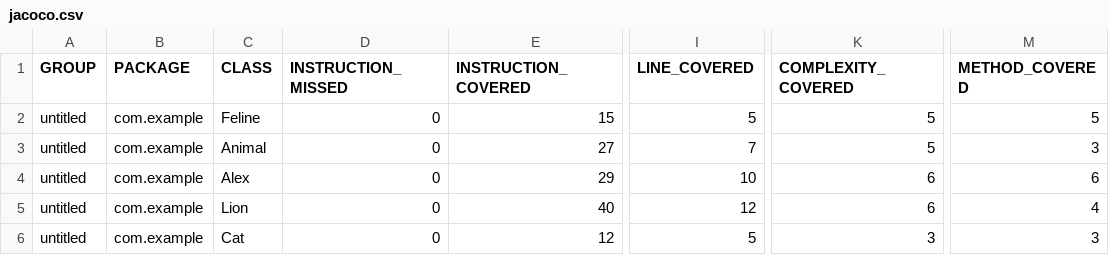
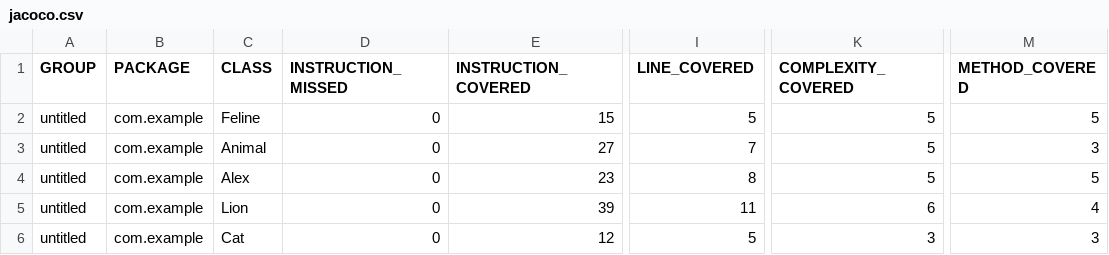
Before and after one commit to olegsokolov19/qa_java, a CSV file: target/site/jacoco/jacoco.csv, drawn as a sheet; only a part is shown, gaps mark what is left out; the diff names each change by its address in the sheet, - before the commit and + after, or states it on an @@ line.

Commit message:
Fixed test for Alex class and update Jacoco report

```diff
--- a/target/site/jacoco/jacoco.csv
+++ b/target/site/jacoco/jacoco.csv
-E4 (INSTRUCTION_COVERED): 29
+E4 (INSTRUCTION_COVERED): 23
-I4 (LINE_COVERED): 10
+I4 (LINE_COVERED): 8
-K4 (COMPLEXITY_COVERED): 6
+K4 (COMPLEXITY_COVERED): 5
-M4 (METHOD_COVERED): 6
+M4 (METHOD_COVERED): 5
-E5 (INSTRUCTION_COVERED): 40
+E5 (INSTRUCTION_COVERED): 39
-I5 (LINE_COVERED): 12
+I5 (LINE_COVERED): 11
```
Also changed, not shown: 19 other files.
